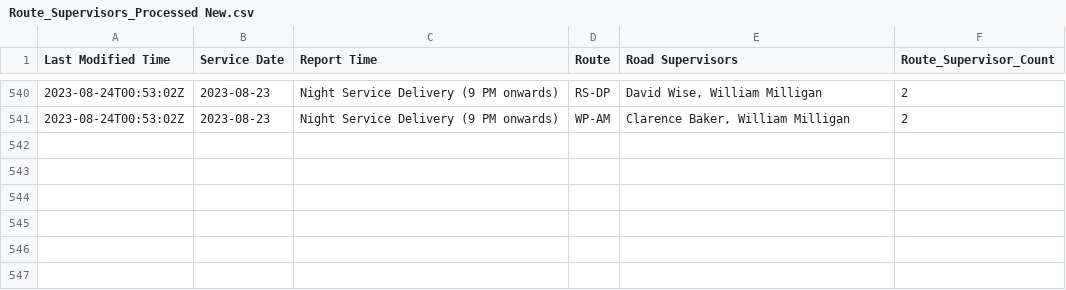
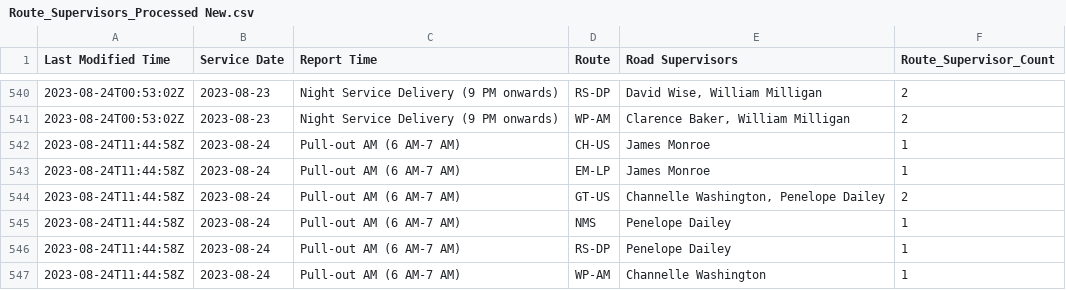
Before and after one commit to TerondaDavis/DC-Circulator-Operations, a CSV file: Data/Route_Supervisors_Processed New.csv, drawn as a sheet; only a part is shown, gaps mark what is left out; the diff names each change by its address in the sheet, - before the commit and + after, or states it on an @@ line.

```diff
--- a/Data/Route_Supervisors_Processed New.csv
+++ b/Data/Route_Supervisors_Processed New.csv
+row 542: 2023-08-24T11:44:58Z | 2023-08-24 | Pull-out AM (6 AM-7 AM) | CH-US | James Monroe | 1
+row 543: 2023-08-24T11:44:58Z | 2023-08-24 | Pull-out AM (6 AM-7 AM) | EM-LP | James Monroe | 1
+row 544: 2023-08-24T11:44:58Z | 2023-08-24 | Pull-out AM (6 AM-7 AM) | GT-US | Channelle Washington, Penelope Dailey | 2
+row 545: 2023-08-24T11:44:58Z | 2023-08-24 | Pull-out AM (6 AM-7 AM) | NMS | Penelope Dailey | 1
+row 546: 2023-08-24T11:44:58Z | 2023-08-24 | Pull-out AM (6 AM-7 AM) | RS-DP | Penelope Dailey | 1
+row 547: 2023-08-24T11:44:58Z | 2023-08-24 | Pull-out AM (6 AM-7 AM) | WP-AM | Channelle Washington | 1
```
Also changed, not shown: Data/Bus_Details_Processed New.csv, Data/Chargers_Full_Buses_Processed New.csv, 5 other files.
